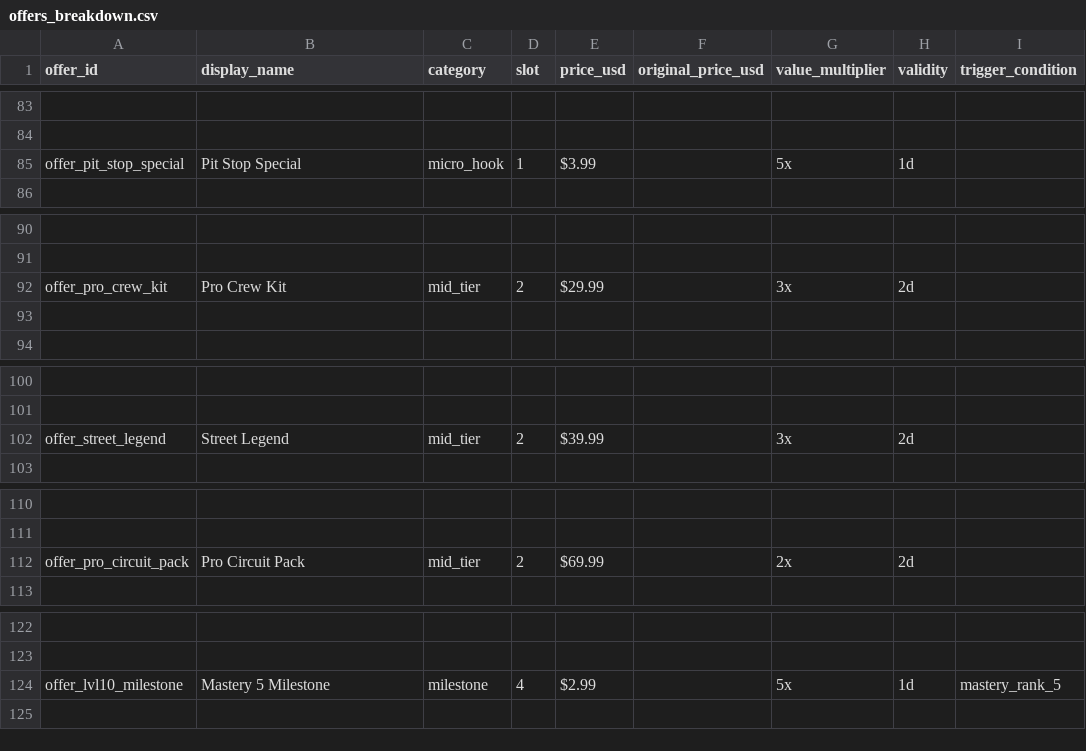
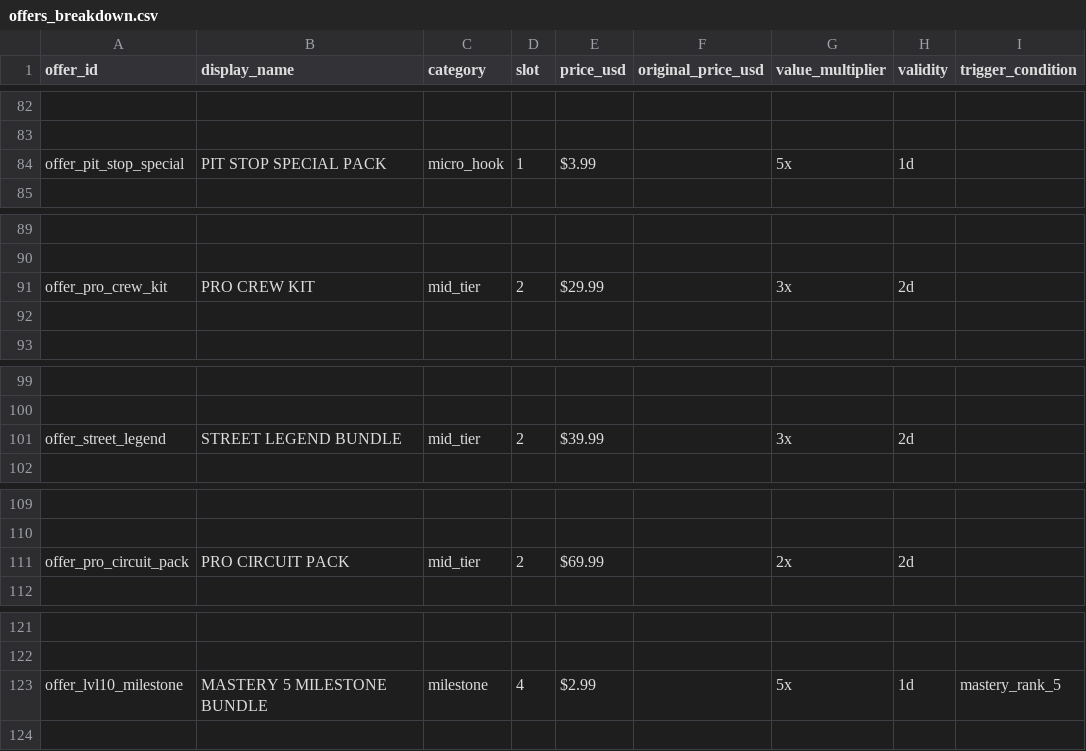
Before and after one commit to tecventuresptyltd/MM-Backend, a CSV file: tools/offers_breakdown.csv, drawn as a sheet; only a part is shown, gaps mark what is left out; addresses are those after the commit; the diff covers the shown part only; the diff names each change by its address in the sheet, - before the commit and + after, or states it on an @@ line.

```diff
--- a/tools/offers_breakdown.csv
+++ b/tools/offers_breakdown.csv
-B84 (display_name): Pit Stop Special
+B84 (display_name): PIT STOP SPECIAL PACK
-B91 (display_name): Pro Crew Kit
+B91 (display_name): PRO CREW KIT
-B101 (display_name): Street Legend
+B101 (display_name): STREET LEGEND BUNDLE
-B111 (display_name): Pro Circuit Pack
+B111 (display_name): PRO CIRCUIT PACK
-B123 (display_name): Mastery 5 Milestone
+B123 (display_name): MASTERY 5 MILESTONE BUNDLE
```
Also changed, not shown: 1 added row, 2 removed rows and 25 edited cells elsewhere in this file, 19 other files.
